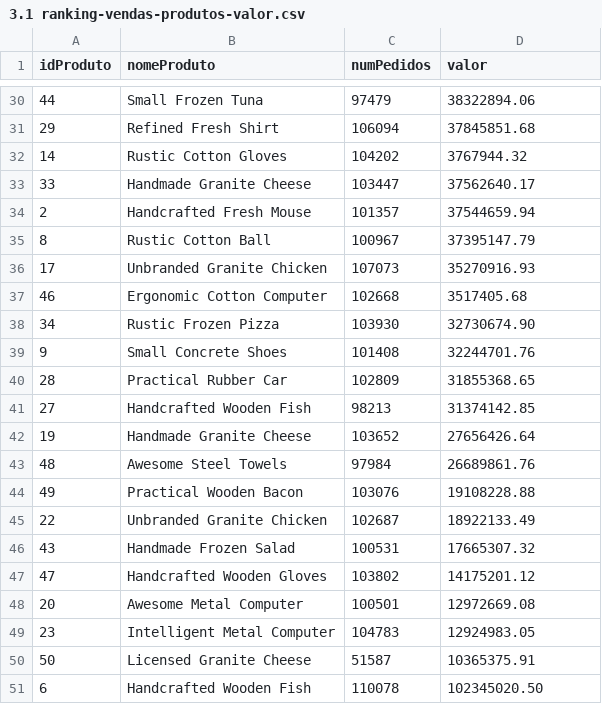
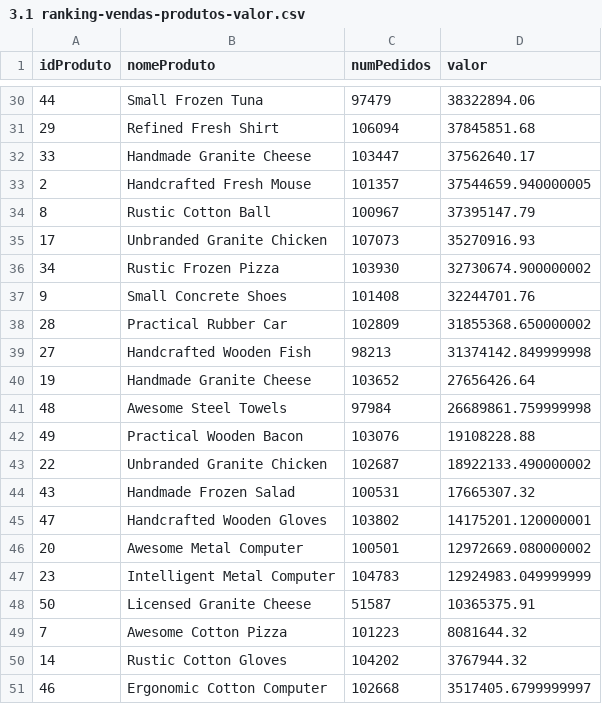
Before and after one commit to brendoabreu/Analise-de-Vendas, a CSV file: 3.1 ranking-vendas-produtos-valor.csv, drawn as a sheet; only a part is shown, gaps mark what is left out; the diff covers the shown part only.

Commit message:
Correção funcionalidade ranking valor vendido por produto e output em .csv

```diff
--- a/3.1 ranking-vendas-produtos-valor.csv
+++ b/3.1 ranking-vendas-produtos-valor.csv
@@ -31,21 +31,21 @@ idProduto,nomeProduto,numPedidos,valor
 29,Refined Fresh Shirt,106094,37845851.68
-14,Rustic Cotton Gloves,104202,3767944.32
 33,Handmade Granite Cheese,103447,37562640.17
-2,Handcrafted Fresh Mouse,101357,37544659.94
+2,Handcrafted Fresh Mouse,101357,37544659.940000005
 8,Rustic Cotton Ball,100967,37395147.79
 17,Unbranded Granite Chicken,107073,35270916.93
-46,Ergonomic Cotton Computer,102668,3517405.68
-34,Rustic Frozen Pizza,103930,32730674.90
+34,Rustic Frozen Pizza,103930,32730674.900000002
 9,Small Concrete Shoes,101408,32244701.76
-28,Practical Rubber Car,102809,31855368.65
-27,Handcrafted Wooden Fish,98213,31374142.85
+28,Practical Rubber Car,102809,31855368.650000002
+27,Handcrafted Wooden Fish,98213,31374142.849999998
 19,Handmade Granite Cheese,103652,27656426.64
-48,Awesome Steel Towels,97984,26689861.76
+48,Awesome Steel Towels,97984,26689861.759999998
 49,Practical Wooden Bacon,103076,19108228.88
-22,Unbranded Granite Chicken,102687,18922133.49
+22,Unbranded Granite Chicken,102687,18922133.490000002
 43,Handmade Frozen Salad,100531,17665307.32
-47,Handcrafted Wooden Gloves,103802,14175201.12
-20,Awesome Metal Computer,100501,12972669.08
-23,Intelligent Metal Computer,104783,12924983.05
+47,Handcrafted Wooden Gloves,103802,14175201.120000001
+20,Awesome Metal Computer,100501,12972669.080000002
+23,Intelligent Metal Computer,104783,12924983.049999999
 50,Licensed Granite Cheese,51587,10365375.91
-6,Handcrafted Wooden Fish,110078,102345020.50
+7,Awesome Cotton Pizza,101223,8081644.32
+14,Rustic Cotton Gloves,104202,3767944.32
+46,Ergonomic Cotton Computer,102668,3517405.6799999997
```
Also changed, not shown: 1 added row and 11 edited cells elsewhere in this file, 1 other file.
